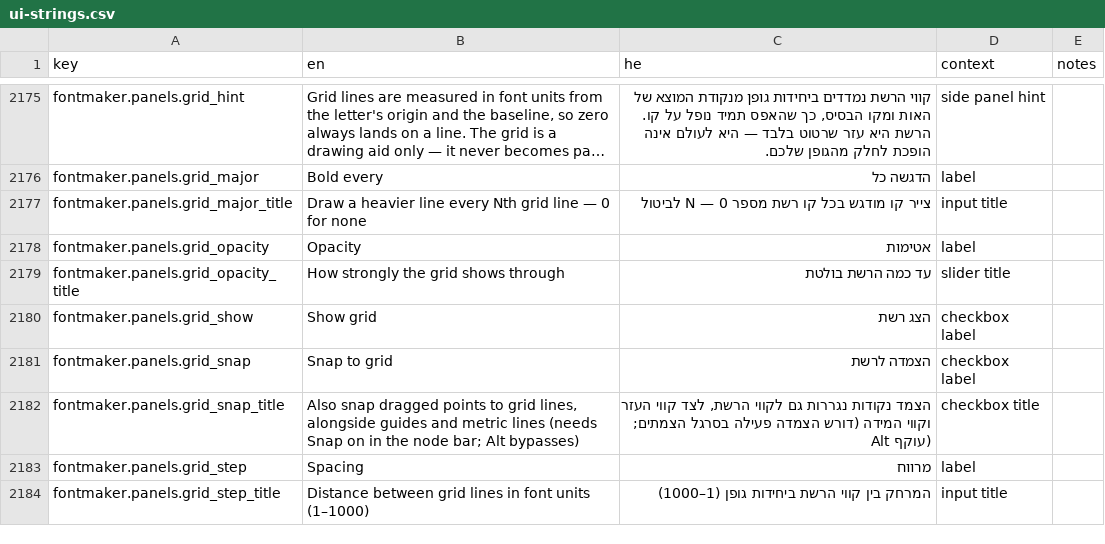
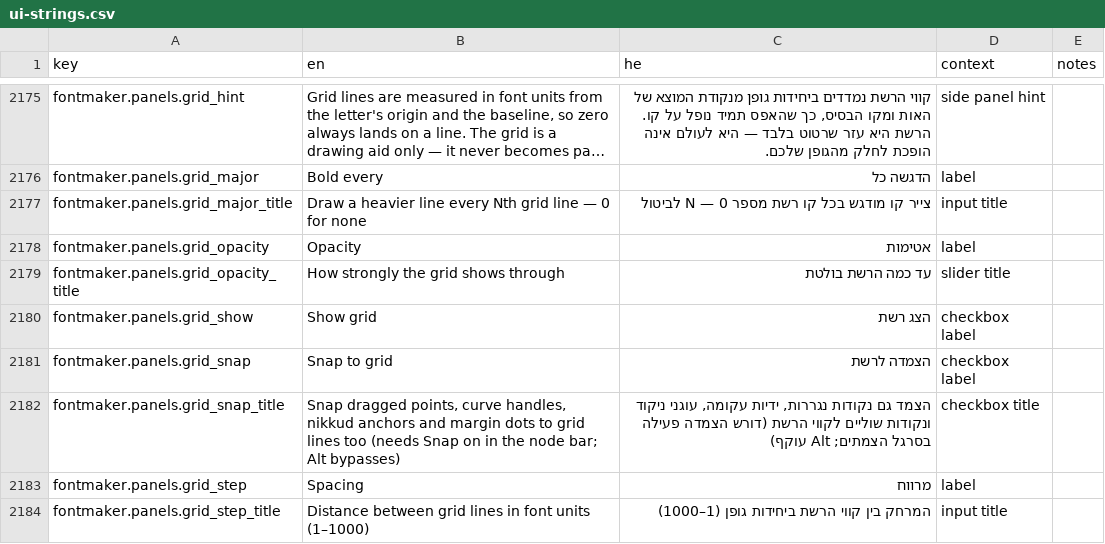
Before and after one commit to Hbleiberg/Hebrew_Blender, a CSV file: locales/ui-strings.csv, drawn as a sheet; only a part is shown, gaps mark what is left out; long unchanged cells end in …; the diff covers the shown part only.

```diff
--- a/locales/ui-strings.csv
+++ b/locales/ui-strings.csv
@@ -2181,3 +2181,3 @@ fontmaker.panels.grid_show,Show grid,הצג רשת,checkbox label,
 fontmaker.panels.grid_snap,Snap to grid,הצמדה לרשת,checkbox label,
-fontmaker.panels.grid_snap_title,"Also snap dragged points to grid lines, alongside guides and metric lines (needs Snap on in the node bar; Alt bypasses)","הצמד נקודות נגררות גם לקווי הרשת, לצד קווי העזר וקווי המידה (דורש הצמדה פעילה בסרגל הצמתים; Alt עוקף)",checkbox title,
+fontmaker.panels.grid_snap_title,"Snap dragged points, curve handles, nikkud anchors and margin dots to grid lines too (needs Snap on in the node bar; Alt bypasses)","הצמד גם נקודות נגררות, ידיות עקומה, עוגני ניקוד ונקודות שוליים לקווי הרשת (דורש הצמדה פעילה בסרגל הצמתים; Alt עוקף)",checkbox title,
 fontmaker.panels.grid_step,Spacing,מרווח,label,
```
Also changed, not shown: 2 edited cells elsewhere in this file, 3 other files.
